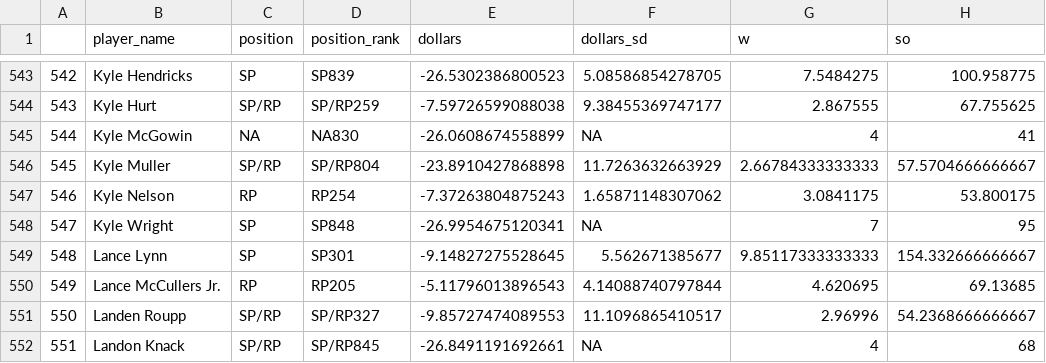
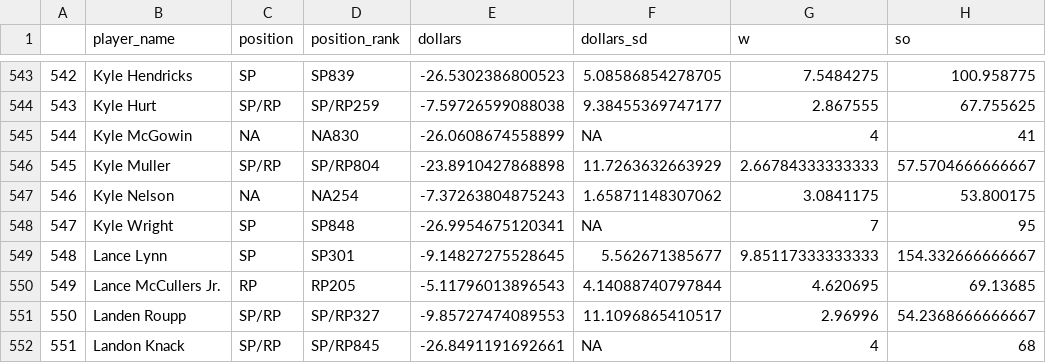
Before and after one commit to SamuelLachance/Betting, a CSV file: ottoneu/all_pitchers.csv, drawn as a sheet; only a part is shown, gaps mark what is left out; the diff names each change by its address in the sheet, - before the commit and + after, or states it on an @@ line.

```diff
--- a/ottoneu/all_pitchers.csv
+++ b/ottoneu/all_pitchers.csv
-C547 (position): RP
+C547 (position): NA
-D547 (position_rank): RP254
+D547 (position_rank): NA254
```
Also changed, not shown: ottoneu/bum_bum_pitchers.csv, ottoneu/dani_rojas_pitchers.csv, 2 other files.
